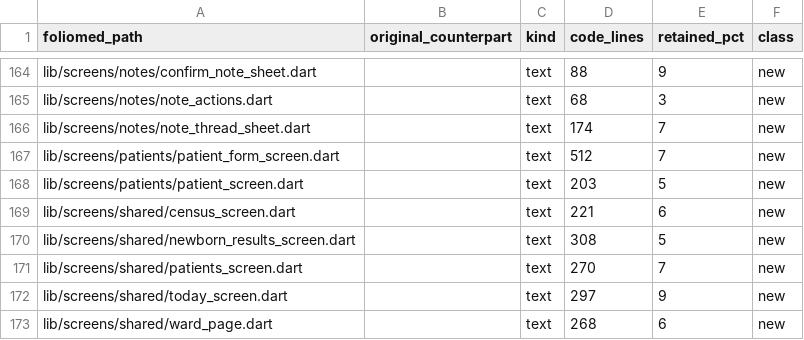
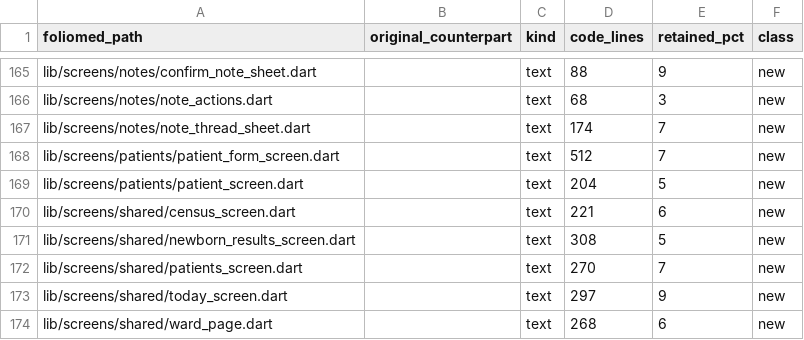
Before and after one commit to neetlogiq-spec/foliomed, a CSV file: docs/provenance/file_provenance.csv, drawn as a sheet; only a part is shown, gaps mark what is left out; the diff covers the shown part only.

```diff
--- a/docs/provenance/file_provenance.csv
+++ b/docs/provenance/file_provenance.csv
@@ -167,3 +168,3 @@ lib/screens/notes/note_thread_sheet.dart,,text,174,7,new
 lib/screens/patients/patient_form_screen.dart,,text,512,7,new
-lib/screens/patients/patient_screen.dart,,text,203,5,new
+lib/screens/patients/patient_screen.dart,,text,204,5,new
 lib/screens/shared/census_screen.dart,,text,221,6,new
```
Also changed, not shown: 3 added rows, 2 removed rows and 21 edited cells elsewhere in this file, 45 other files.
